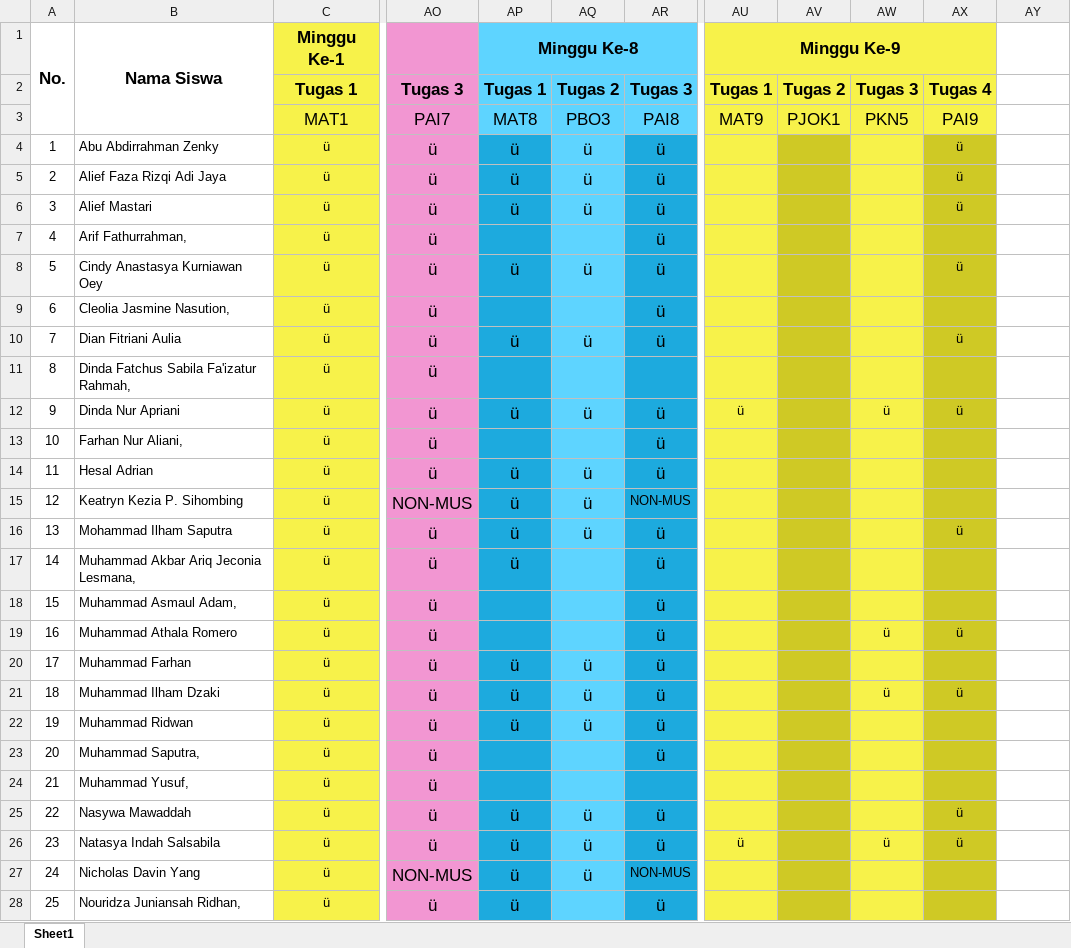
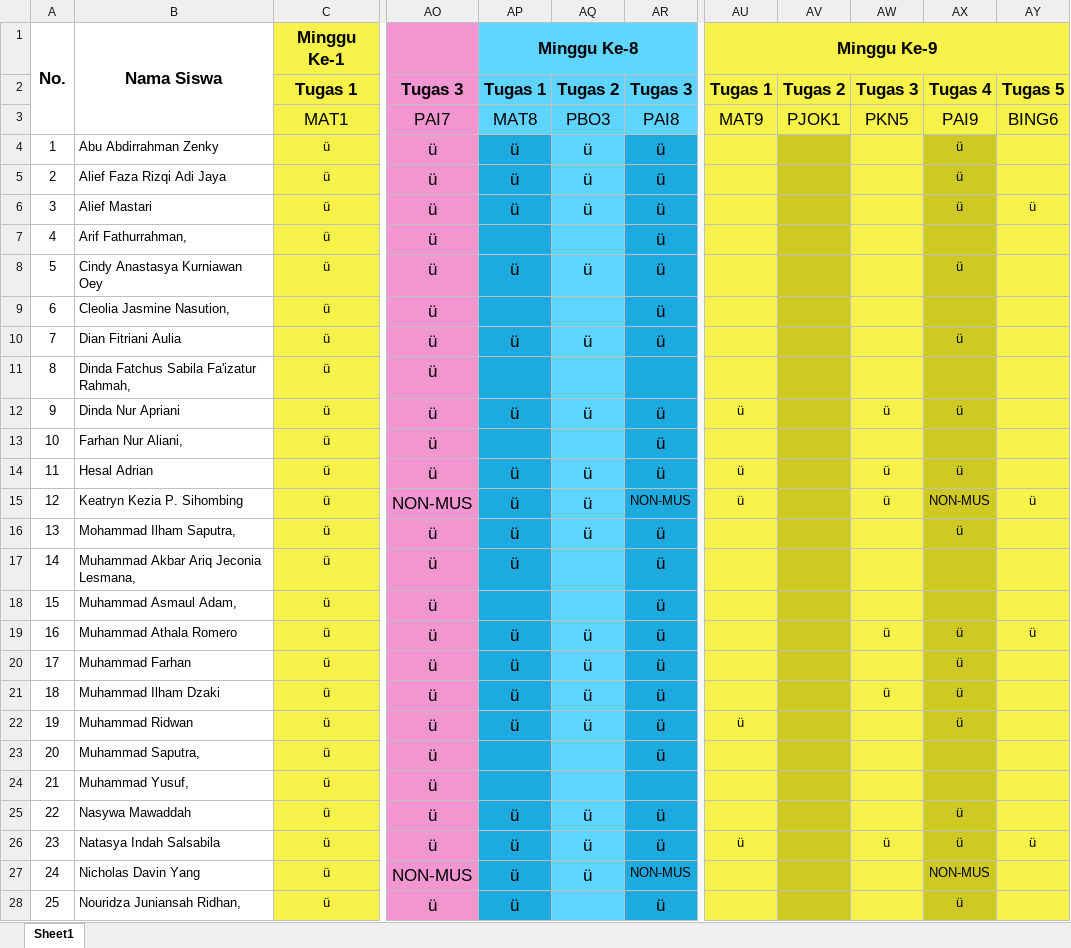
Before and after one commit to NotHydra/rpl-school-web-report, an Excel workbook: Excel/List Tugas Gabunggan.xlsx, sheet Sheet1, drawn as a sheet; only a part is shown, gaps mark what is left out; values as stored, in another font and other column widths than the file's, no borders; conditional formats not drawn; the diff covers the shown part only; the diff names each change by its address in the sheet, - before the commit and + after, or states it on an @@ line.

```diff
--- a/Excel/List Tugas Gabunggan.xlsx (sheet Sheet1)
+++ b/Excel/List Tugas Gabunggan.xlsx (sheet Sheet1)
-AU1:AX1 merged
+AU1:AY1 merged
-AY1:AY28 fill: none
+AY1:AY28 fill: #F7F24A
-AY2: (empty)
+AY2: Tugas 5
-AY3: (empty)
+AY3: BING6
-AY6: (empty)
+AY6: ü
-AU14:AU15: (empty)
+AU14:AU15: ü
-AW14:AW15: (empty)
+AW14:AW15: ü
-AX14: (empty)
+AX14: ü
-AX15: (empty)
+AX15: NON-MUS
-AY15: (empty)
+AY15: ü
-B16: Mohammad Ilham Saputra
+B16: Mohammad Ilham Saputra,
-AP19: (empty)
+AP19: ü
-AQ19: (empty)
+AQ19: ü
-AY19: (empty)
+AY19: ü
-AX20: (empty)
+AX20: ü
-AU22: (empty)
+AU22: ü
-AX22: (empty)
+AX22: ü
-AY26: (empty)
+AY26: ü
-AX27: (empty)
+AX27: NON-MUS
-AX28: (empty)
+AX28: ü
```
Also changed, not shown: 27 edited cells and cell formats elsewhere in this sheet, formulas that keep their value, Excel/Bulanan/Excel/List Tugas Bulanan Ke-1 (26 Juli 2021 - 29 Agustus 2021).xlsx, Excel/Bulanan/Excel/List Tugas Bulanan Ke-2 (30 Juli 2021 - 27 September 2021).xlsx, 16 other files.
